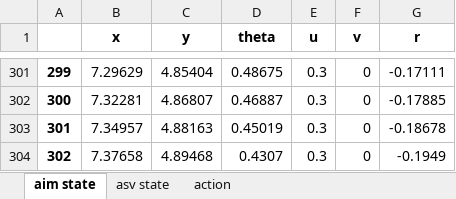
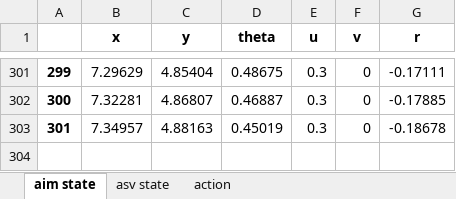
Before and after one commit to Nancy-silence/4MotorShip, an Excel workbook: State-Action.xlsx, sheet aim state, drawn as a sheet; only a part is shown, gaps mark what is left out; values as stored, in another font and other column widths than the file's, no borders; the diff names each change by its address in the sheet, - before the commit and + after, or states it on an @@ line.

```diff
--- a/State-Action.xlsx (sheet aim state)
+++ b/State-Action.xlsx (sheet aim state)
-row 304: 302 | 7.37658 | 4.89468 | 0.4307 | 0.3 | 0 | -0.1949
```
Also changed, not shown: sheet asv state, sheet action, Reward.xlsx, 7 other files.
